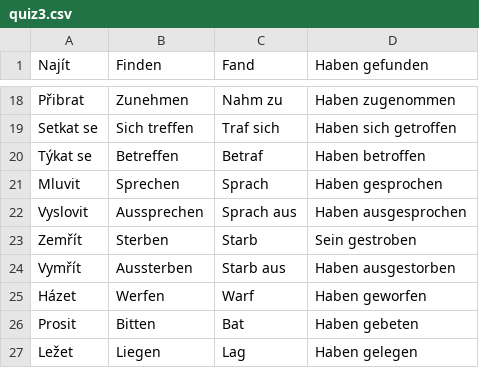
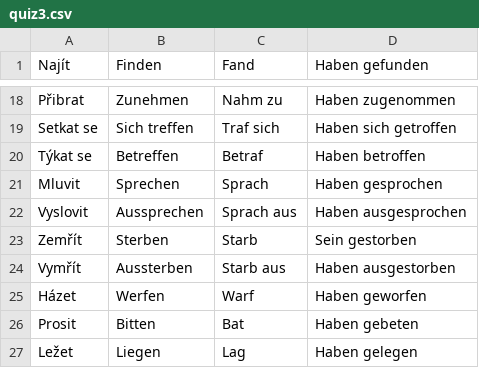
Before and after one commit to burgermustard/burgermustard.github.io, a CSV file: quiz3.csv, drawn as a sheet; only a part is shown, gaps mark what is left out.

Commit message:
Update quiz3.csv

```diff
--- a/quiz3.csv
+++ b/quiz3.csv
@@ -22,3 +22,3 @@ Mluvit,Sprechen,Sprach,Haben gesprochen
 Vyslovit,Aussprechen,Sprach aus,Haben ausgesprochen
-Zemřít,Sterben,Starb,Sein gestroben
+Zemřít,Sterben,Starb,Sein gestorben
 Vymřít,Aussterben,Starb aus,Haben ausgestorben
```
